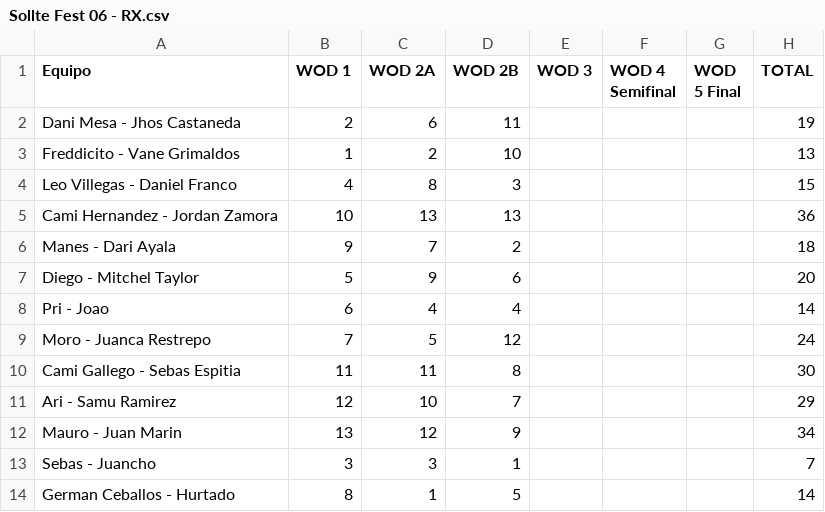
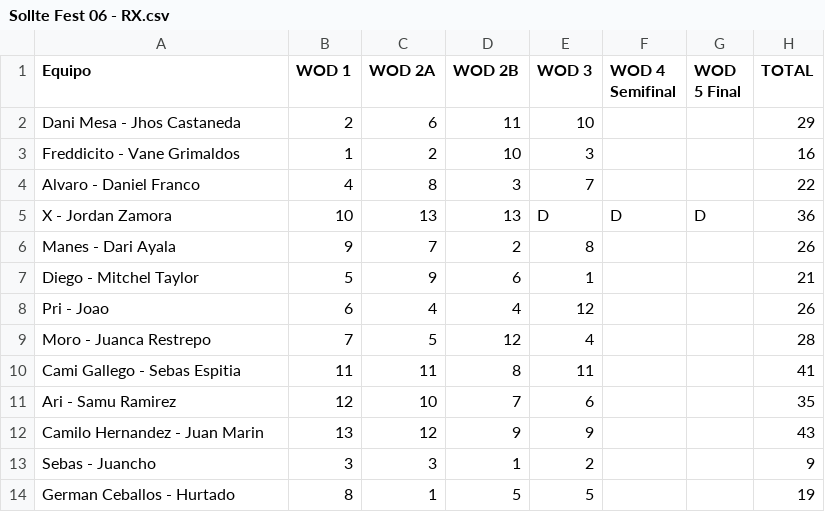
Before and after one commit to ingjuanfg/sollte-fest-06, a CSV file: data/Sollte Fest 06 - RX.csv, drawn as a sheet.

```diff
--- a/data/Sollte Fest 06 - RX.csv
+++ b/data/Sollte Fest 06 - RX.csv
@@ -1,14 +1,14 @@
 Equipo,WOD 1,WOD 2A,WOD 2B,WOD 3,WOD 4 Semifinal,WOD 5 Final,TOTAL
-Dani Mesa - Jhos Castaneda,2,6,11,,,,19
-Freddicito - Vane Grimaldos,1,2,10,,,,13
-Leo Villegas - Daniel Franco,4,8,3,,,,15
-Cami Hernandez - Jordan Zamora,10,13,13,,,,36
-Manes - Dari Ayala,9,7,2,,,,18
-Diego - Mitchel Taylor,5,9,6,,,,20
-Pri - Joao,6,4,4,,,,14
-Moro - Juanca Restrepo,7,5,12,,,,24
-Cami Gallego - Sebas Espitia,11,11,8,,,,30
-Ari - Samu Ramirez,12,10,7,,,,29
-Mauro - Juan Marin,13,12,9,,,,34
-Sebas - Juancho,3,3,1,,,,7
-German Ceballos - Hurtado,8,1,5,,,,14
+Dani Mesa - Jhos Castaneda,2,6,11,10,,,29
+Freddicito - Vane Grimaldos,1,2,10,3,,,16
+Alvaro - Daniel Franco,4,8,3,7,,,22
+X - Jordan Zamora,10,13,13,D,D,D,36
+Manes - Dari Ayala,9,7,2,8,,,26
+Diego - Mitchel Taylor,5,9,6,1,,,21
+Pri - Joao,6,4,4,12,,,26
+Moro - Juanca Restrepo,7,5,12,4,,,28
+Cami Gallego - Sebas Espitia,11,11,8,11,,,41
+Ari - Samu Ramirez,12,10,7,6,,,35
+Camilo Hernandez - Juan Marin,13,12,9,9,,,43
+Sebas - Juancho,3,3,1,2,,,9
+German Ceballos - Hurtado,8,1,5,5,,,19
```
Also changed, not shown: 2 other files.
